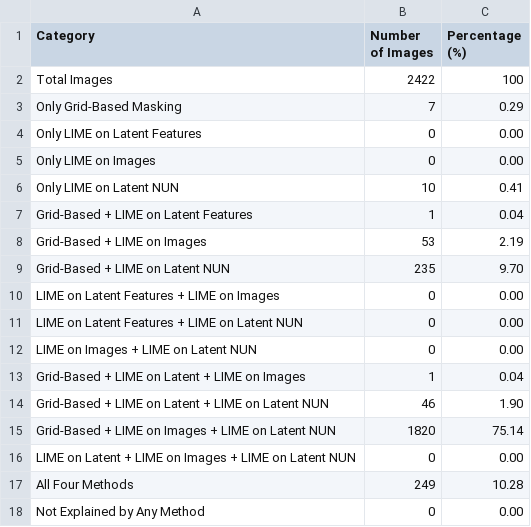
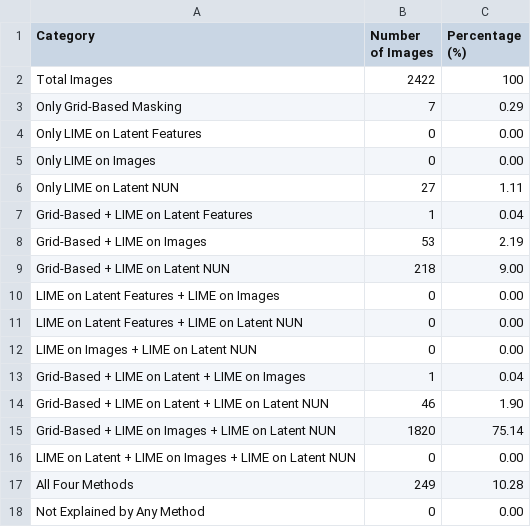
Before and after one commit to darshandodamani/A-Counterfactual-Explanation-Approach-Using-Deep-Generative-Models, a CSV file: plots/venn_diagram/overlap_summary_4_class.csv, drawn as a sheet.

```diff
--- a/plots/venn_diagram/overlap_summary_4_class.csv
+++ b/plots/venn_diagram/overlap_summary_4_class.csv
@@ -5,6 +5,6 @@ Only LIME on Latent Features,0,0.00
 Only LIME on Images,0,0.00
-Only LIME on Latent NUN,10,0.41
+Only LIME on Latent NUN,27,1.11
 Grid-Based + LIME on Latent Features,1,0.04
 Grid-Based + LIME on Images,53,2.19
-Grid-Based + LIME on Latent NUN,235,9.70
+Grid-Based + LIME on Latent NUN,218,9.00
 LIME on Latent Features + LIME on Images,0,0.00
```
Also changed, not shown: plots/venn_diagram/intersection_combined_4_class.csv, plots/venn_diagram/method_comparison_table_4_class.csv, 6 other files.
